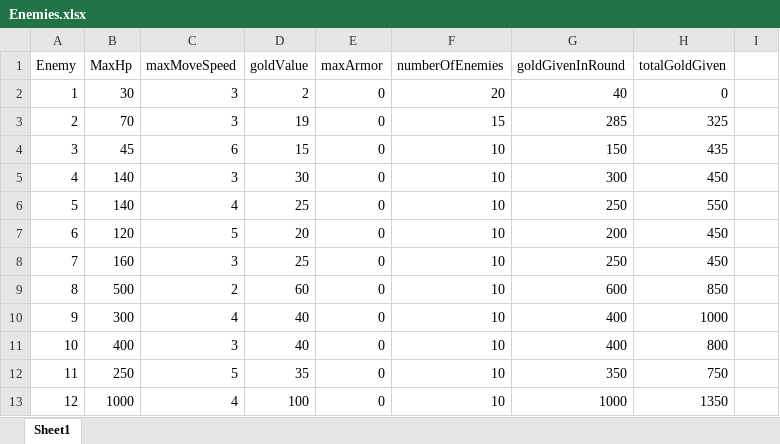
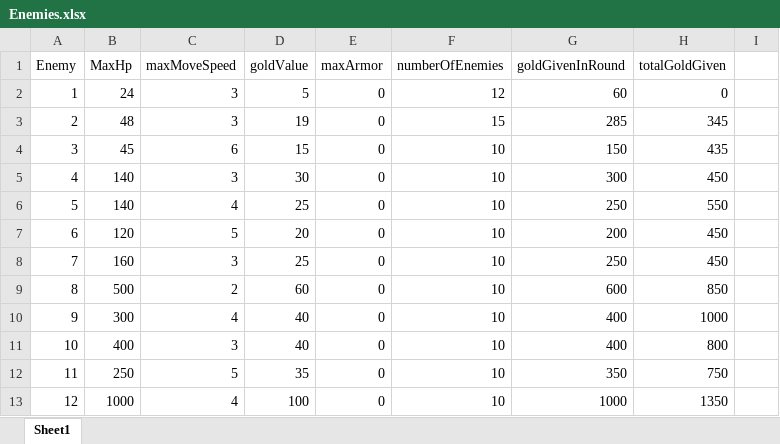
Before and after one commit to m3e/TowerDefense, an Excel workbook: enemies/Enemies.xlsx, sheet Sheet1, drawn as a sheet; only a part is shown; values as stored, in another font and other column widths than the file's, no borders; the diff names each change by its address in the sheet, - before the commit and + after, or states it on an @@ line.

```diff
--- a/enemies/Enemies.xlsx (sheet Sheet1)
+++ b/enemies/Enemies.xlsx (sheet Sheet1)
-B2 (MaxHp): 30
+B2 (MaxHp): 24
-D2 (goldValue): 2
+D2 (goldValue): 5
-F2 (numberOfEnemies): 20
+F2 (numberOfEnemies): 12
-G2 (goldGivenInRound): 40
+G2 (goldGivenInRound): 60
-B3 (MaxHp): 70
+B3 (MaxHp): 48
-H3 (totalGoldGiven): 325
+H3 (totalGoldGiven): 345
```
Also changed, not shown: towers/Towers.xlsx, 41 other files.
